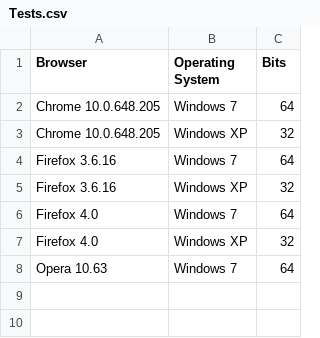
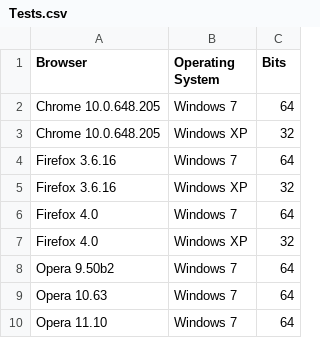
Before and after one commit to marciof/tools, a CSV file: Documents/Tests.csv, drawn as a sheet.

```diff
--- a/Documents/Tests.csv
+++ b/Documents/Tests.csv
@@ -7,2 +7,4 @@
 "Firefox 4.0","Windows XP","32"
+"Opera 9.50b2","Windows 7","64"
 "Opera 10.63","Windows 7","64"
+"Opera 11.10","Windows 7","64"
```
Also changed, not shown: Documents/Tests.old.csv.
